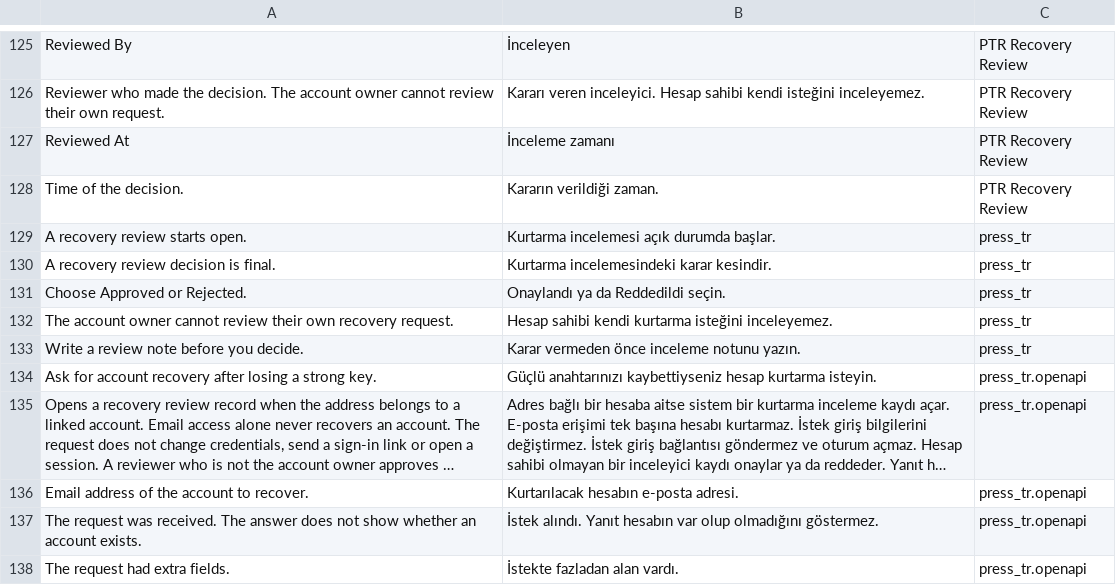
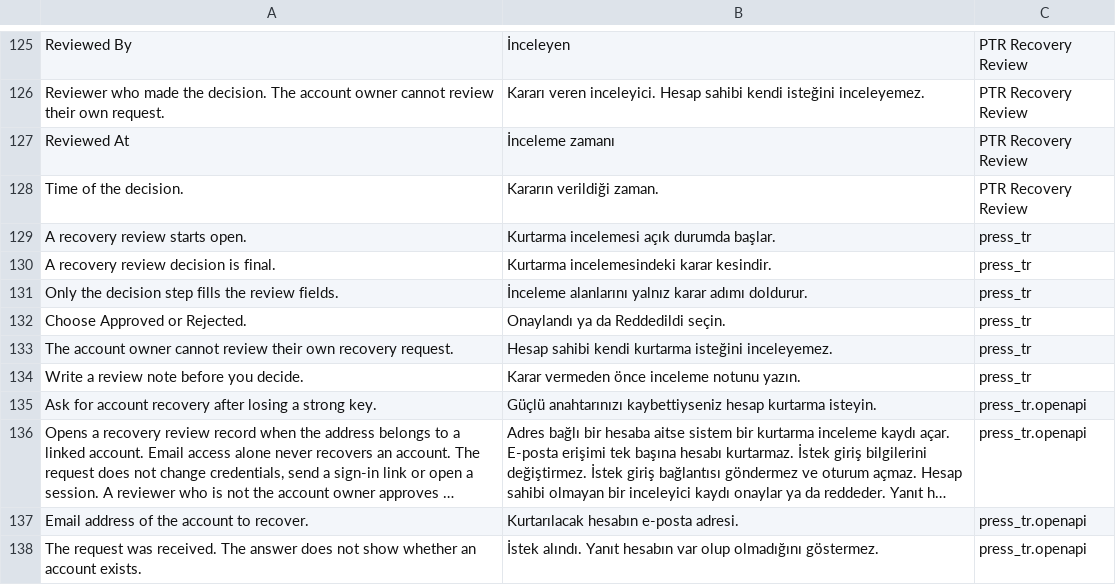
Before and after one commit to karacaismail/frappesetup, a CSV file: backend/apps/press_tr/press_tr/translations/tr.csv, drawn as a sheet; only a part is shown, gaps mark what is left out; the shorter side is filled out with more unchanged rows; long unchanged cells end in ….

Commit message:
G-163: karar verilen kurtarma kaydı donar, Semgrep istisnaları gerekçeli (AJA-410)
- Karardan sonra kaydın hiçbir alanı değişmez. API ile yazma da reddedilir.
- Açık kayıtta kimlik bağlantısı, istek zamanı ve inceleme alanları değişmez.
- identity_link alanı set_only_once oldu.
- İki Semgrep bulgusu kodda kapanmadı. İkisi gerekçesiyle inceleme listesine yazıldı.
- Kapsamdaki dosyalar değişti. Bu yüzden onay özeti yeniden hesaplandı. Özeti bağımsız güvenlik incelemesi onaylamalı.

```diff
--- a/backend/apps/press_tr/press_tr/translations/tr.csv
+++ b/backend/apps/press_tr/press_tr/translations/tr.csv
@@ -130,2 +130,3 @@ A recovery review starts open.,Kurtarma incelemesi açık durumda başlar.,press
 A recovery review decision is final.,Kurtarma incelemesindeki karar kesindir.,press_tr
+Only the decision step fills the review fields.,İnceleme alanlarını yalnız karar adımı doldurur.,press_tr
 Choose Approved or Rejected.,Onaylandı ya da Reddedildi seçin.,press_tr
```
Also changed, not shown: 3 other files.
